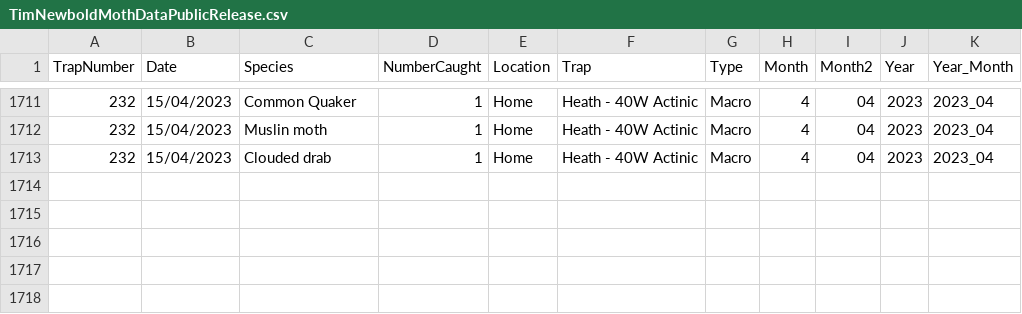
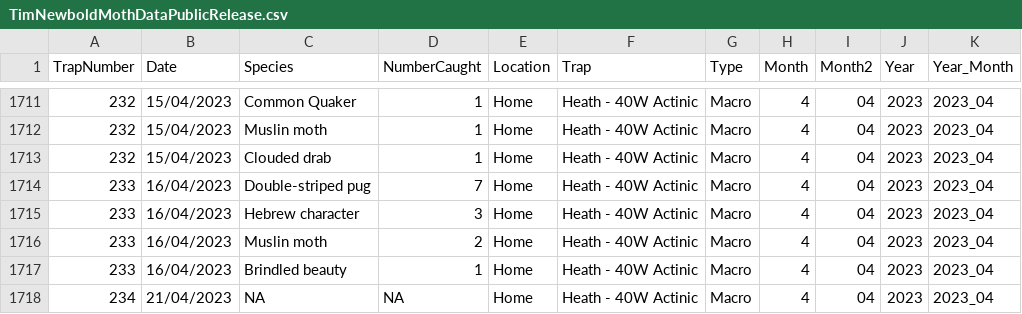
Before and after one commit to timnewbold/timnewbold.github.io, a CSV file: TimNewboldMothDataPublicRelease.csv, drawn as a sheet; only a part is shown, gaps mark what is left out.

Commit message:
Update moth records

```diff
--- a/TimNewboldMothDataPublicRelease.csv
+++ b/TimNewboldMothDataPublicRelease.csv
@@ -1713 +1713,6 @@
 232,"15/04/2023","Clouded drab",1,"Home","Heath - 40W Actinic","Macro",4,"04",2023,"2023_04"
+233,"16/04/2023","Double-striped pug",7,"Home","Heath - 40W Actinic","Macro",4,"04",2023,"2023_04"
+233,"16/04/2023","Hebrew character",3,"Home","Heath - 40W Actinic","Macro",4,"04",2023,"2023_04"
+233,"16/04/2023","Muslin moth",2,"Home","Heath - 40W Actinic","Macro",4,"04",2023,"2023_04"
+233,"16/04/2023","Brindled beauty",1,"Home","Heath - 40W Actinic","Macro",4,"04",2023,"2023_04"
+234,"21/04/2023",NA,NA,"Home","Heath - 40W Actinic","Macro",4,"04",2023,"2023_04"
```
Also changed, not shown: 2 other files.
